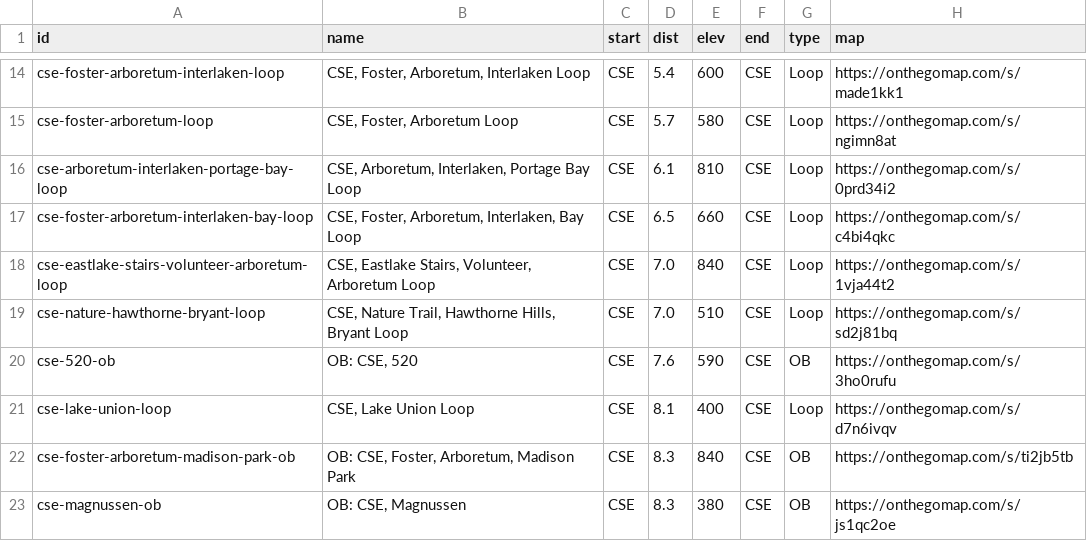
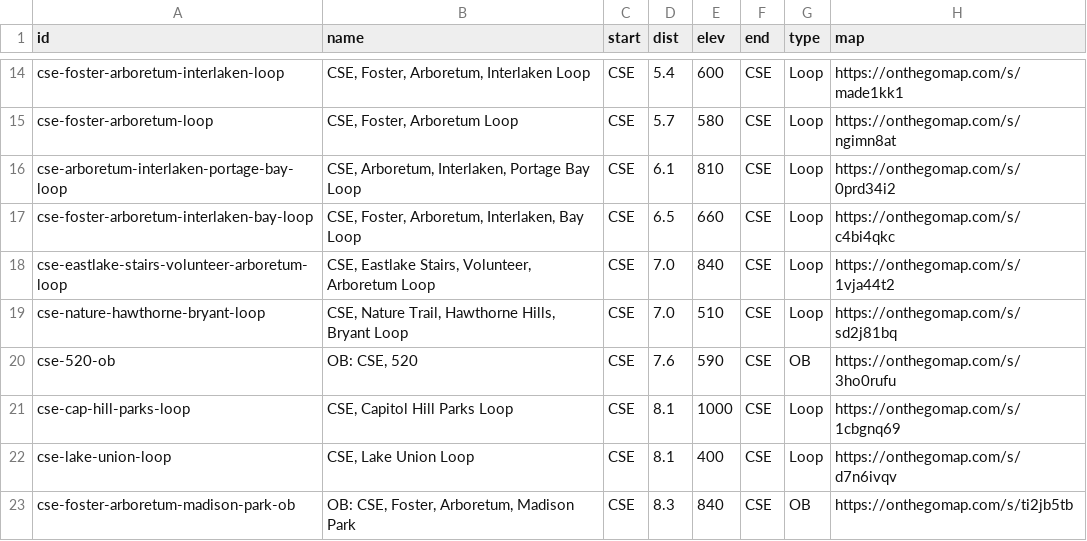
Before and after one commit to raceconditionrunning/raceconditionrunning.github.io, a CSV file: _data/route-db.csv, drawn as a sheet; only a part is shown, gaps mark what is left out; the shorter side is filled out with more unchanged rows; the diff names each change by its address in the sheet, - before the commit and + after, or states it on an @@ line.

Commit message:
port cse-cap-hill-parks-loop to route db

```diff
--- a/_data/route-db.csv
+++ b/_data/route-db.csv
+row 21: cse-cap-hill-parks-loop | CSE, Capitol Hill Parks Loop | CSE | 8.1 | 1000 | CSE | Loop | https://onthegomap.com/s/1cbgnq69
```
Also changed, not shown: 2 other files.
